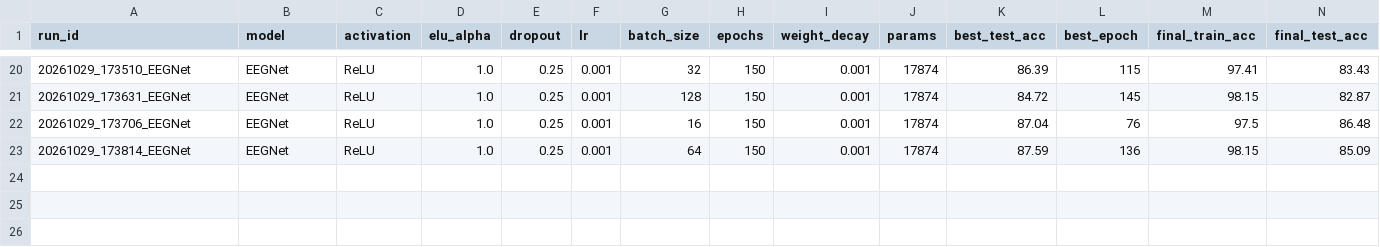
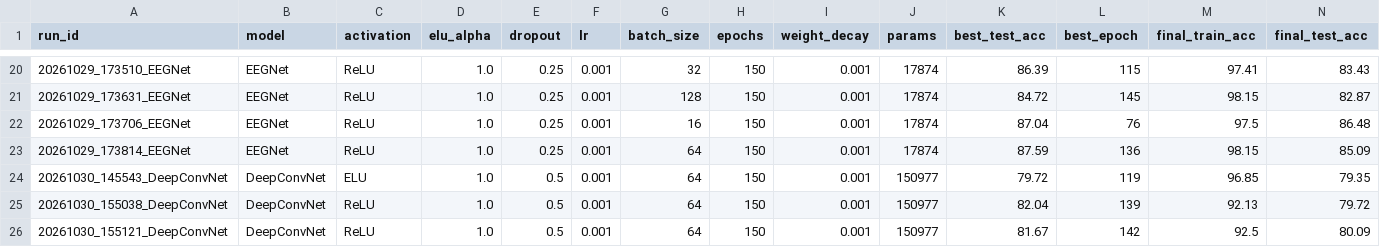
Before and after one commit to KKKenja/AI_med_imeg, a CSV file: Lab2/lab2_EEG_classification/logs/summary.csv, drawn as a sheet; only a part is shown, gaps mark what is left out; rows hold the shown columns only; the diff names each change by its address in the sheet, - before the commit and + after, or states it on an @@ line.

```diff
--- a/Lab2/lab2_EEG_classification/logs/summary.csv
+++ b/Lab2/lab2_EEG_classification/logs/summary.csv
+row 24: 20261030_145543_DeepConvNet | DeepConvNet | ELU | 1.0 | 0.5 | 0.001 | 64 | 150 | 0.001 | 150977 | 79.72 | 119 | 96.85 | 79.35
+row 25: 20261030_155038_DeepConvNet | DeepConvNet | ReLU | 1.0 | 0.5 | 0.001 | 64 | 150 | 0.001 | 150977 | 82.04 | 139 | 92.13 | 79.72
+row 26: 20261030_155121_DeepConvNet | DeepConvNet | ReLU | 1.0 | 0.5 | 0.001 | 64 | 150 | 0.001 | 150977 | 81.67 | 142 | 92.5 | 80.09
```
Also changed, not shown: 25 other files.
